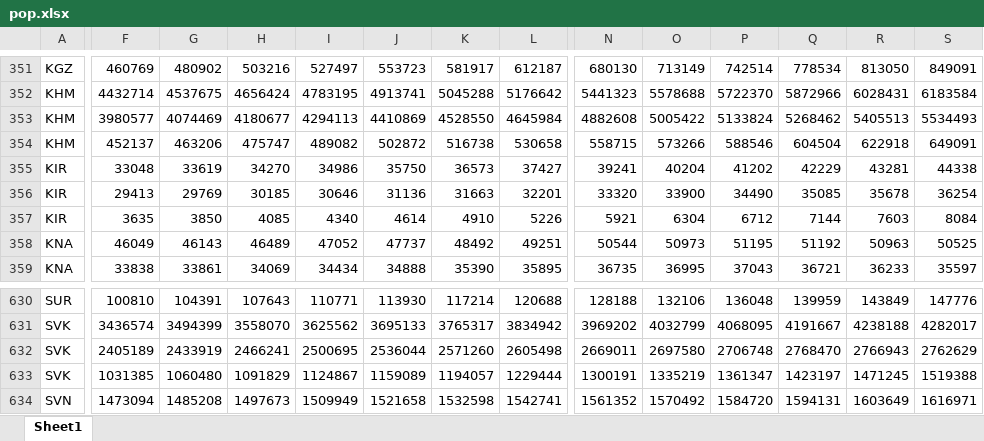
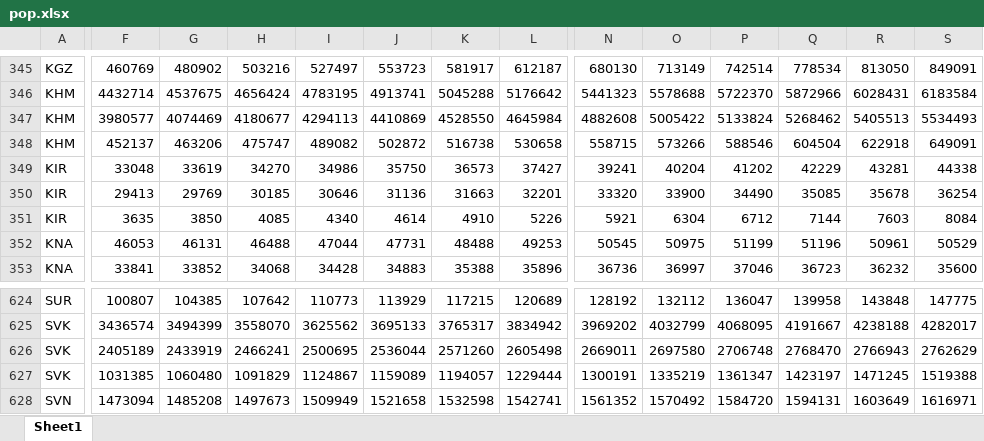
Before and after one commit to PIP-Technical-Team/aux_pop, an Excel workbook: pop.xlsx, sheet Sheet1, drawn as a sheet; only a part is shown, gaps mark what is left out; values as stored, in another font and other column widths than the file's, no borders; addresses are those after the commit; the diff covers the shown part only; the diff names each change by its address in the sheet, - before the commit and + after, or states it on an @@ line.

```diff
--- a/pop.xlsx (sheet Sheet1)
+++ b/pop.xlsx (sheet Sheet1)
-F352: 46049
+F352: 46053
-G352: 46143
+G352: 46131
-H352: 46489
+H352: 46488
-I352: 47052
+I352: 47044
-J352: 47737
+J352: 47731
-K352: 48492
+K352: 48488
-L352: 49251
+L352: 49253
-N352: 50544
+N352: 50545
-O352: 50973
+O352: 50975
-P352: 51195
+P352: 51199
-Q352: 51192
+Q352: 51196
-R352: 50963
+R352: 50961
-S352: 50525
+S352: 50529
-F353: 33838
+F353: 33841
-G353: 33861
+G353: 33852
-H353: 34069
+H353: 34068
-I353: 34434
+I353: 34428
-J353: 34888
+J353: 34883
-K353: 35390
+K353: 35388
-L353: 35895
+L353: 35896
-N353: 36735
+N353: 36736
-O353: 36995
+O353: 36997
-P353: 37043
+P353: 37046
-Q353: 36721
+Q353: 36723
-R353: 36233
+R353: 36232
-S353: 35597
+S353: 35600
-F624: 100810
+F624: 100807
-G624: 104391
+G624: 104385
-H624: 107643
+H624: 107642
-I624: 110771
+I624: 110773
-J624: 113930
+J624: 113929
-K624: 117214
+K624: 117215
-L624: 120688
+L624: 120689
-N624: 128188
+N624: 128192
-O624: 132106
+O624: 132112
-P624: 136048
+P624: 136047
-Q624: 139959
+Q624: 139958
-R624: 143849
+R624: 143848
-S624: 147776
+S624: 147775
```
Also changed, not shown: 6 removed rows and 514 edited cells elsewhere in this sheet.
